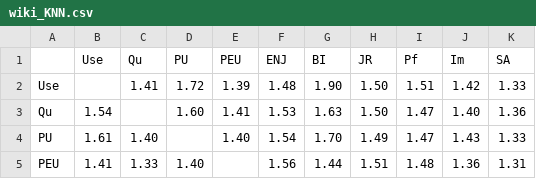
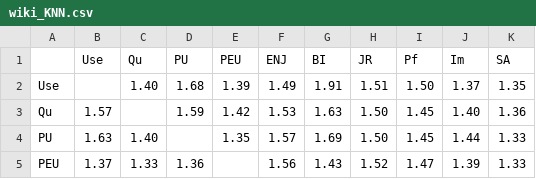
Before and after one commit to issuds/all_relations, a CSV file: results/wiki_KNN.csv, drawn as a sheet; only a part is shown; the diff covers the shown part only.

```diff
--- a/results/wiki_KNN.csv
+++ b/results/wiki_KNN.csv
@@ -1,5 +1,5 @@
 ,Use,Qu,PU,PEU,ENJ,BI,JR,Pf,Im,SA
-Use,,1.41,1.72,1.39,1.48,1.90,1.50,1.51,1.42,1.33
-Qu,1.54,,1.60,1.41,1.53,1.63,1.50,1.47,1.40,1.36
-PU,1.61,1.40,,1.40,1.54,1.70,1.49,1.47,1.43,1.33
-PEU,1.41,1.33,1.40,,1.56,1.44,1.51,1.48,1.36,1.31
+Use,,1.40,1.68,1.39,1.49,1.91,1.51,1.50,1.37,1.35
+Qu,1.57,,1.59,1.42,1.53,1.63,1.50,1.45,1.40,1.36
+PU,1.63,1.40,,1.35,1.57,1.69,1.50,1.45,1.44,1.33
+PEU,1.37,1.33,1.36,,1.56,1.43,1.52,1.47,1.39,1.33
```
Also changed, not shown: 36 edited cells elsewhere in this file, results/wiki_ANN.csv, results/wiki_AdaBoost.csv, 34 other files.
